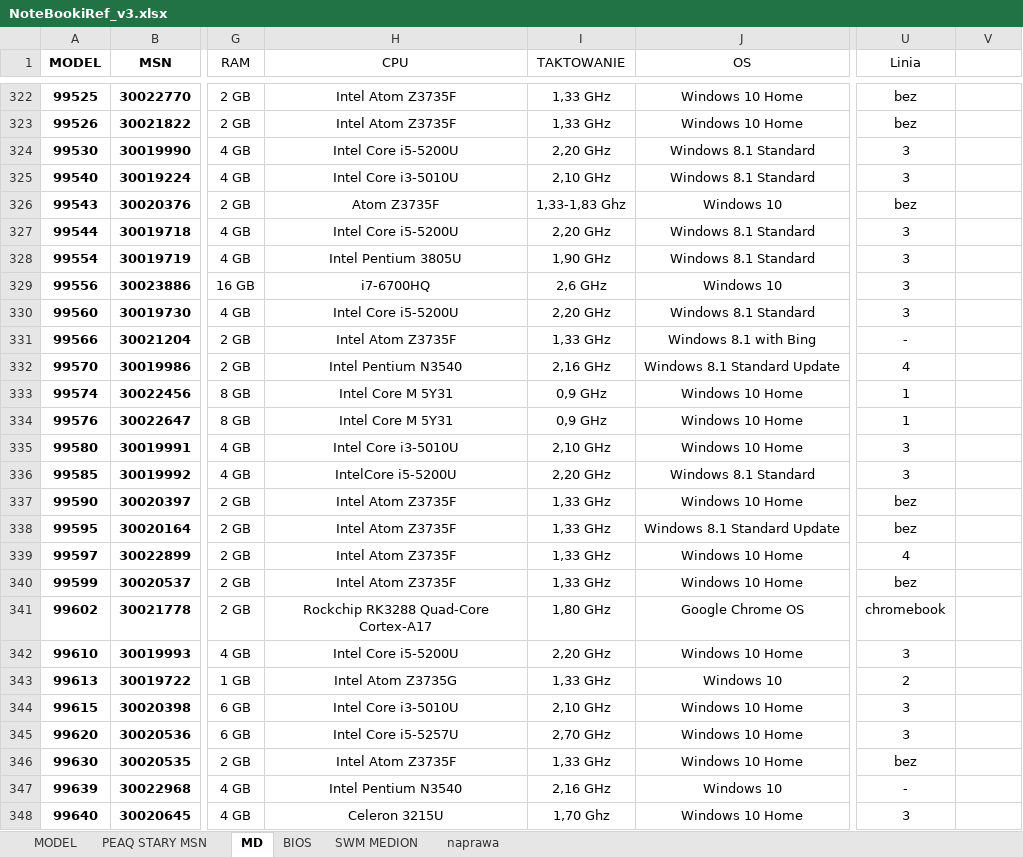
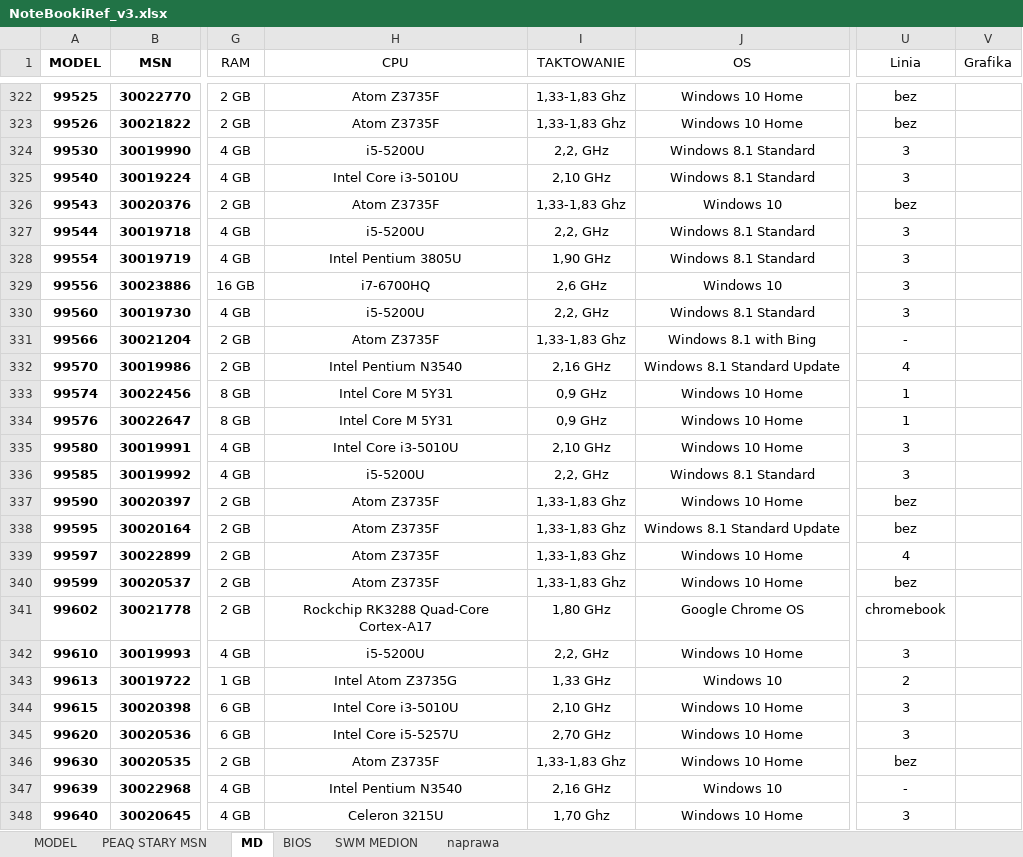
Before and after one commit to Duch003/Retriever, an Excel workbook: Retriever/NoteBookiRef_v3.xlsx, sheet MD, drawn as a sheet; only a part is shown, gaps mark what is left out; values as stored, in another font and other column widths than the file's, no borders; conditional formats and table styles not drawn; the diff covers the shown part only; the diff names each change by its address in the sheet, - before the commit and + after, or states it on an @@ line.

```diff
--- a/Retriever/NoteBookiRef_v3.xlsx (sheet MD)
+++ b/Retriever/NoteBookiRef_v3.xlsx (sheet MD)
-V1: (empty)
+V1: Grafika
-H322:H323 (CPU): Intel Atom Z3735F
+H322:H323 (CPU): Atom Z3735F
-I322:I323 (TAKTOWANIE): 1,33 GHz
+I322:I323 (TAKTOWANIE): 1,33-1,83 Ghz
-H324 (CPU): Intel Core i5-5200U
+H324 (CPU): i5-5200U
-I324 (TAKTOWANIE): 2,20 GHz
+I324 (TAKTOWANIE): 2,2, GHz
-H327 (CPU): Intel Core i5-5200U
+H327 (CPU): i5-5200U
-I327 (TAKTOWANIE): 2,20 GHz
+I327 (TAKTOWANIE): 2,2, GHz
-H330 (CPU): Intel Core i5-5200U
+H330 (CPU): i5-5200U
-I330 (TAKTOWANIE): 2,20 GHz
+I330 (TAKTOWANIE): 2,2, GHz
-H331 (CPU): Intel Atom Z3735F
+H331 (CPU): Atom Z3735F
-I331 (TAKTOWANIE): 1,33 GHz
+I331 (TAKTOWANIE): 1,33-1,83 Ghz
-H336 (CPU): IntelCore i5-5200U
+H336 (CPU): i5-5200U
-I336 (TAKTOWANIE): 2,20 GHz
+I336 (TAKTOWANIE): 2,2, GHz
-H337:H340 (CPU): Intel Atom Z3735F
+H337:H340 (CPU): Atom Z3735F
-I337:I340 (TAKTOWANIE): 1,33 GHz
+I337:I340 (TAKTOWANIE): 1,33-1,83 Ghz
-H342 (CPU): Intel Core i5-5200U
+H342 (CPU): i5-5200U
-I342 (TAKTOWANIE): 2,20 GHz
+I342 (TAKTOWANIE): 2,2, GHz
-H346 (CPU): Intel Atom Z3735F
+H346 (CPU): Atom Z3735F
-I346 (TAKTOWANIE): 1,33 GHz
+I346 (TAKTOWANIE): 1,33-1,83 Ghz
```
Also changed, not shown: 18 added rows, 381 edited cells and cell formats elsewhere in this sheet, sheet SWM MEDION, sheet MODEL, sheet PEAQ STARY MSN, sheet BIOS, 14 other files.
